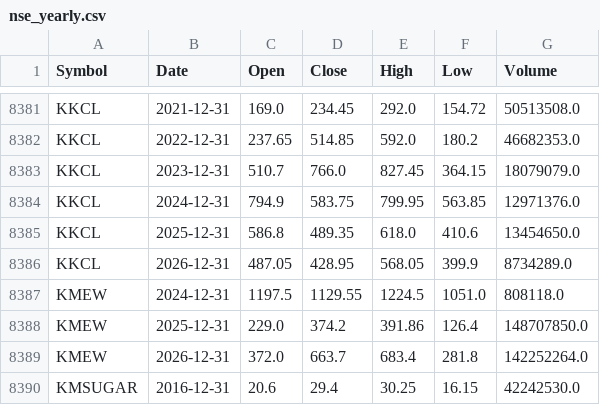
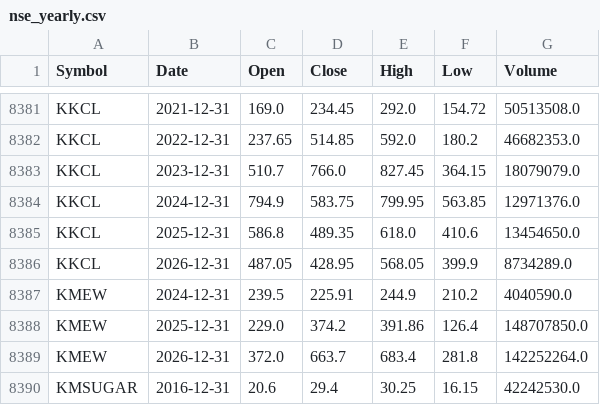
Before and after one commit to aypaninv/market-dashboard, a CSV file: nse_yearly.csv, drawn as a sheet; only a part is shown, gaps mark what is left out; removed rows and columns are numbered as before the commit, all else as after; the diff names each change by its address in the sheet, - before the commit and + after, or states it on an @@ line.

```diff
--- a/nse_yearly.csv
+++ b/nse_yearly.csv
-row 8387: KMEW | 2024-12-31 | 1197.5 | 1129.55 | 1224.5 | 1051.0 | 808118.0
+row 8387: KMEW | 2024-12-31 | 239.5 | 225.91 | 244.9 | 210.2 | 4040590.0
```
Also changed, not shown: 3 other files.
